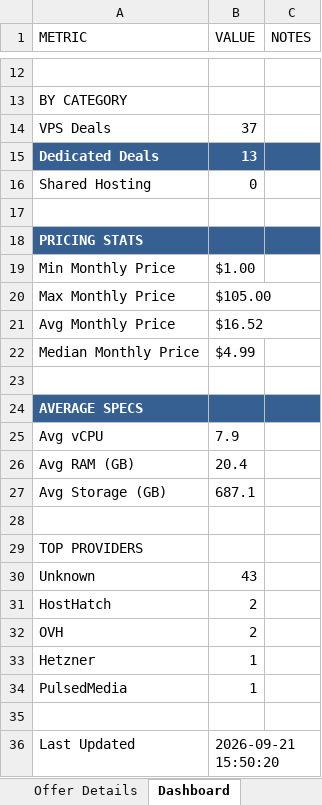
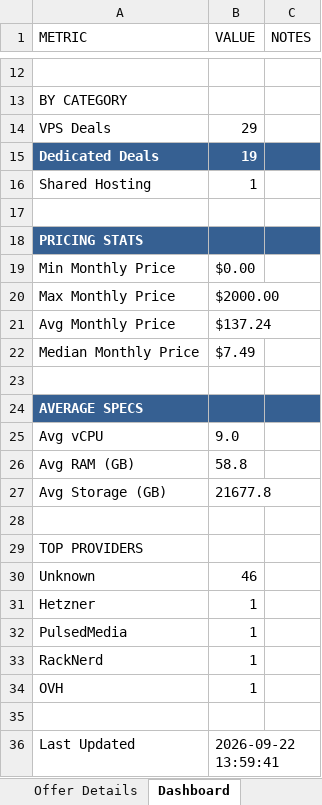
Before and after one commit to bojak83318/hosting-deals-tracker, an Excel workbook: output/Hosting-Deals-Tracker.xlsx, sheet Dashboard, drawn as a sheet; only a part is shown, gaps mark what is left out; values as stored, in another font and other column widths than the file's, no borders; removed rows and columns are numbered as before the commit, all else as after; the diff names each change by its address in the sheet, - before the commit and + after, or states it on an @@ line.

```diff
--- a/output/Hosting-Deals-Tracker.xlsx (sheet Dashboard)
+++ b/output/Hosting-Deals-Tracker.xlsx (sheet Dashboard)
-B14 (VALUE): 37
+B14 (VALUE): 29
-B15 (VALUE): 13
+B15 (VALUE): 19
-B16 (VALUE): 0
+B16 (VALUE): 1
-B19 (VALUE): $1.00
+B19 (VALUE): $0.00
-B20 (VALUE): $105.00
+B20 (VALUE): $2000.00
-B21 (VALUE): $16.52
+B21 (VALUE): $137.24
-B22 (VALUE): $4.99
+B22 (VALUE): $7.49
-B25 (VALUE): 7.9
+B25 (VALUE): 9.0
-B26 (VALUE): 20.4
+B26 (VALUE): 58.8
-B27 (VALUE): 687.1
+B27 (VALUE): 21677.8
-B30 (VALUE): 43
+B30 (VALUE): 46
-row 31: HostHatch | 2
-row 32: OVH | 2
+row 33: RackNerd | 1
+row 34: OVH | 1
-B36 (VALUE): 2026-09-21 15:50:20
+B36 (VALUE): 2026-09-22 13:59:41
```
Also changed, not shown: sheet Raw Data, sheet Deals Tracker, sheet Deduplicated View, sheet Offer Details, 1 other file.
